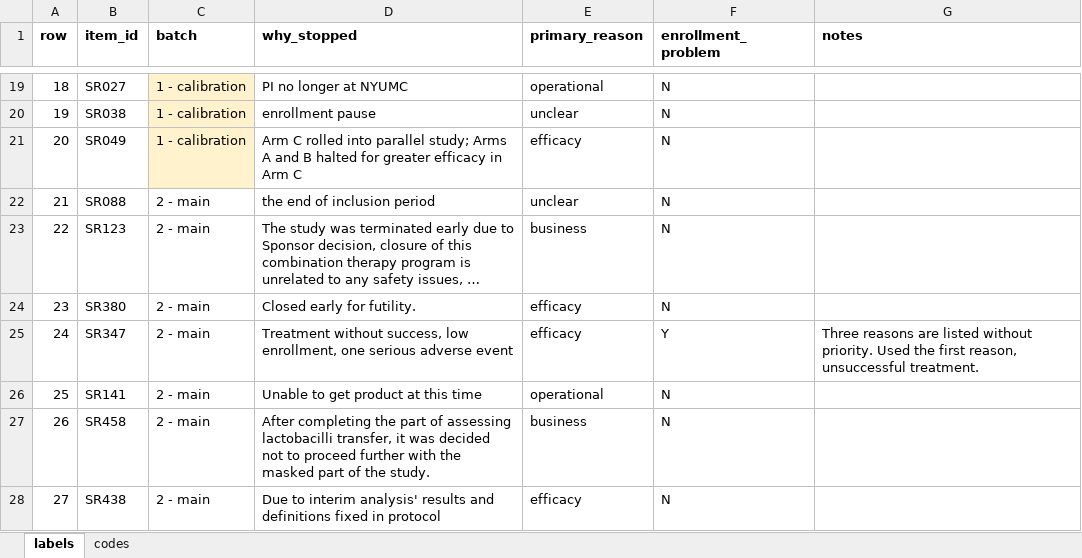
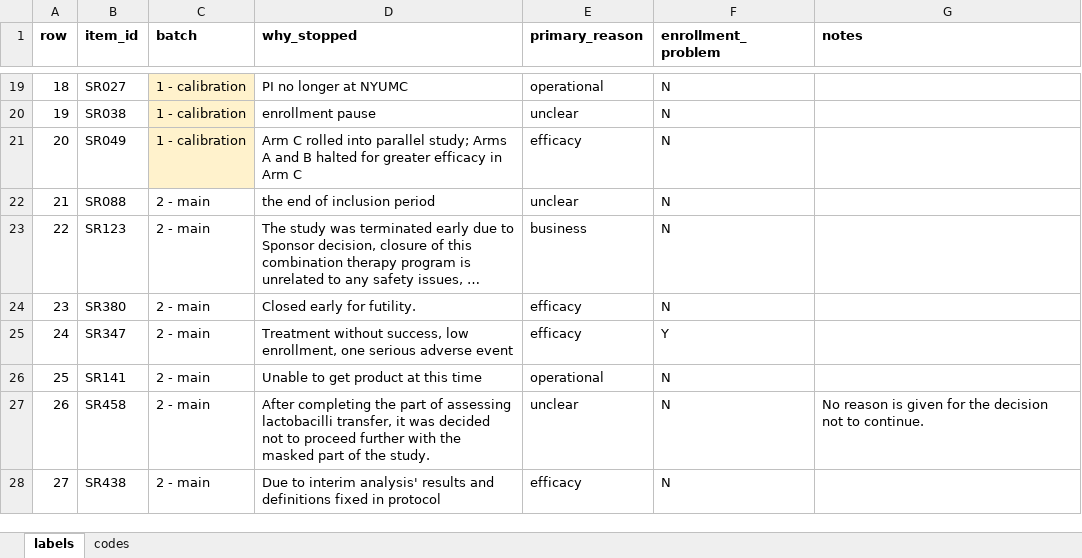
Before and after one commit to nehareddy4/clinical-trial-failure, an Excel workbook: data/labels/stop_reasons/sheet_sushma.xlsx, sheet labels, drawn as a sheet; only a part is shown, gaps mark what is left out; long unchanged cells end in …; values as stored, in another font and other column widths than the file's, no borders; the diff covers the shown part only; the diff names each change by its address in the sheet, - before the commit and + after, or states it on an @@ line.

Commit message:
Correct stop-reason labels using labeling guide

```diff
--- a/data/labels/stop_reasons/sheet_sushma.xlsx (sheet labels)
+++ b/data/labels/stop_reasons/sheet_sushma.xlsx (sheet labels)
-G25 (notes): Three reasons are listed without priority. Used the first reason, unsuccessful treatment.
+G25 (notes): (empty)
-E27 (primary_reason): business
+E27 (primary_reason): unclear
-G27 (notes): (empty)
+G27 (notes): No reason is given for the decision not to continue.
```
Also changed, not shown: 23 edited cells elsewhere in this sheet.
